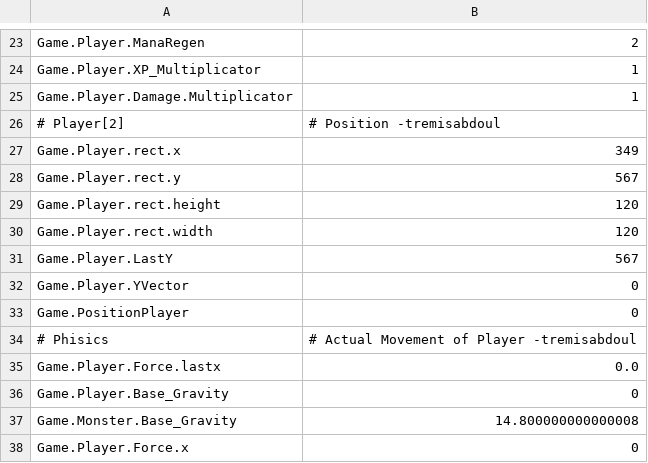
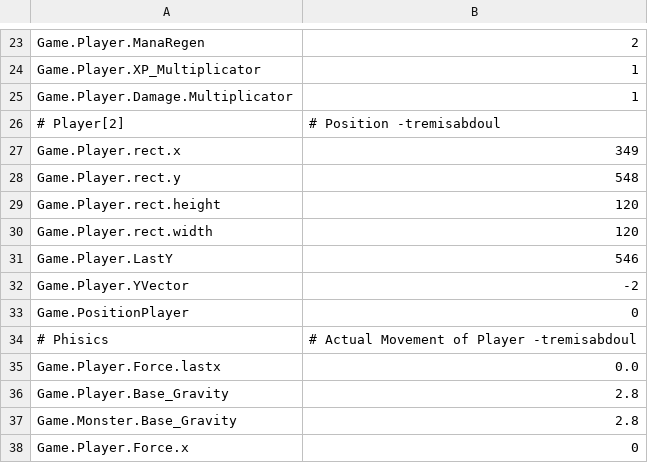
Before and after one commit to nekochiiUwU/Anoari-old, a CSV file: save2.csv, drawn as a sheet; only a part is shown, gaps mark what is left out.

Commit message:
prototype du menu save

```diff
--- a/save2.csv
+++ b/save2.csv
@@ -27,7 +27,7 @@ Game.Player.Damage.Multiplicator,1
 Game.Player.rect.x,349
-Game.Player.rect.y,567
+Game.Player.rect.y,548
 Game.Player.rect.height,120
 Game.Player.rect.width,120
-Game.Player.LastY,567
-Game.Player.YVector,0
+Game.Player.LastY,546
+Game.Player.YVector,-2
 Game.PositionPlayer,0
@@ -35,4 +35,4 @@ Game.PositionPlayer,0
 Game.Player.Force.lastx,0.0
-Game.Player.Base_Gravity,0
-Game.Monster.Base_Gravity,14.800000000000008
+Game.Player.Base_Gravity,2.8
+Game.Monster.Base_Gravity,2.8
 Game.Player.Force.x,0
```
Also changed, not shown: 2 other files.
